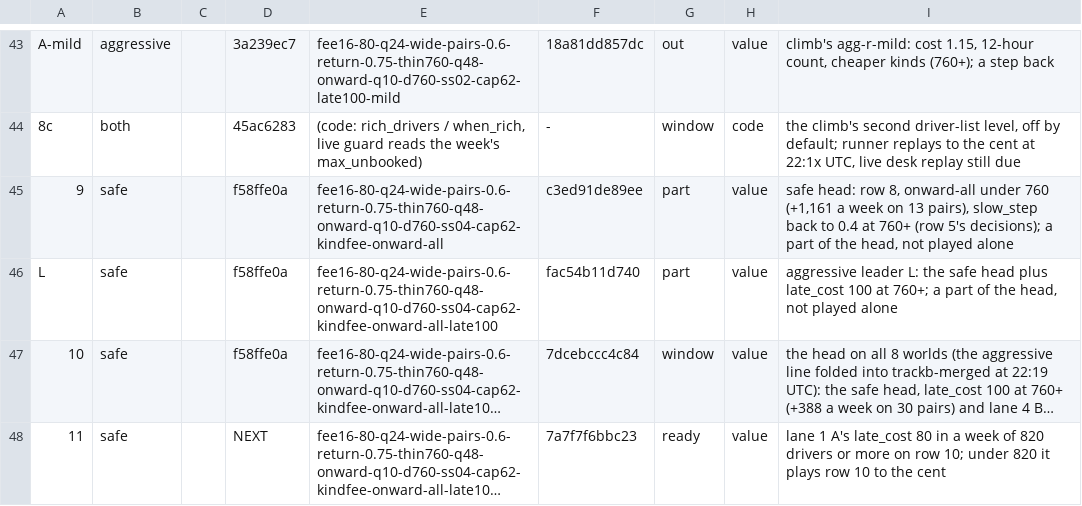
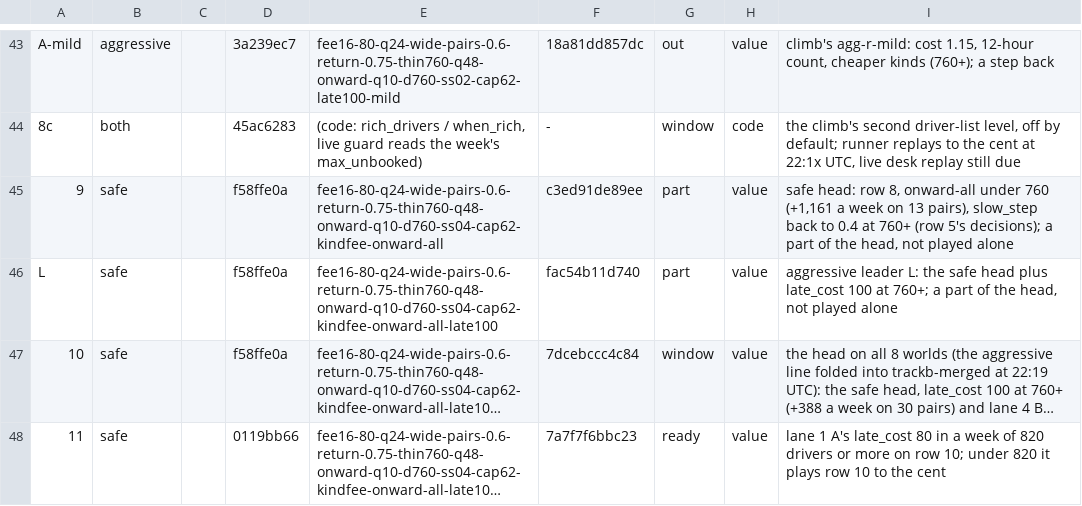
Before and after one commit to KatalystSoftware/junction-2026, a TSV file: spread/scratch/bases.tsv, drawn as a sheet; only a part is shown, gaps mark what is left out; long unchanged cells end in …; the diff names each change by its address in the sheet, - before the commit and + after, or states it on an @@ line.

Commit message:
chore(spread): bases.tsv: row 11's commit
Amp-Thread-ID: (a team document)
Co-authored-by: Kalle Ahlström <kalle.ahlstrom@iki.fi>

```diff
--- a/spread/scratch/bases.tsv
+++ b/spread/scratch/bases.tsv
-D48: NEXT
+D48: 0119bb66
```
